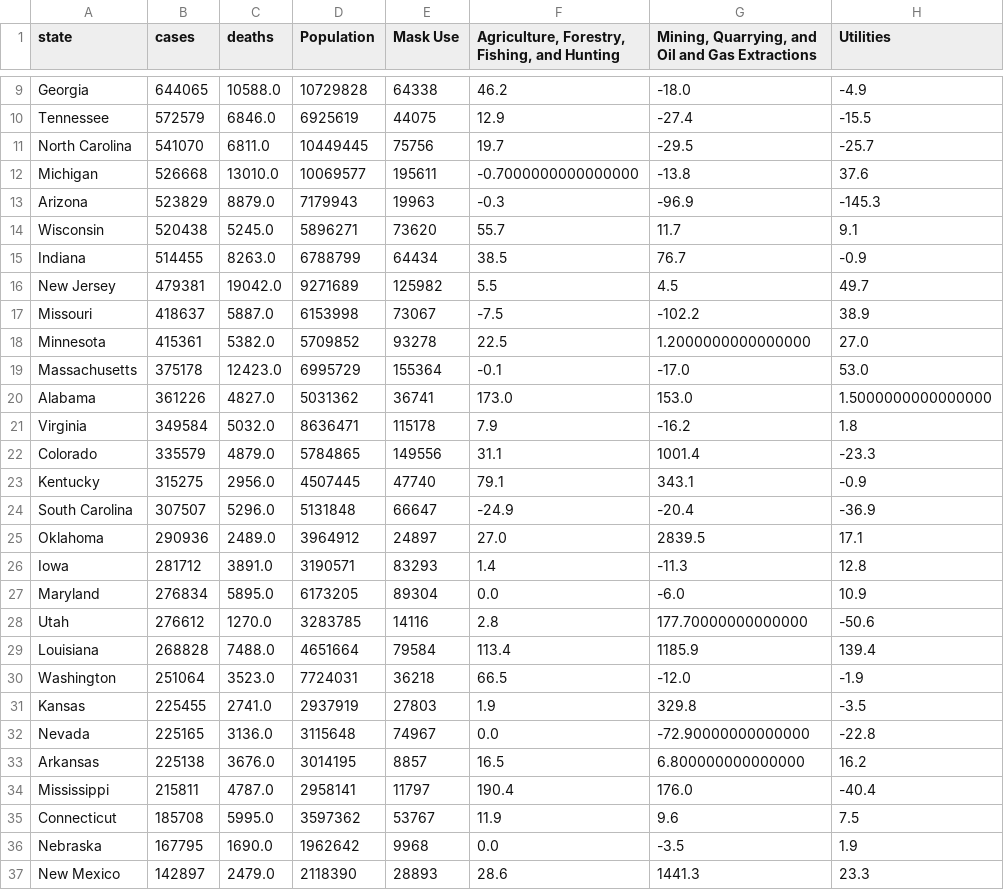
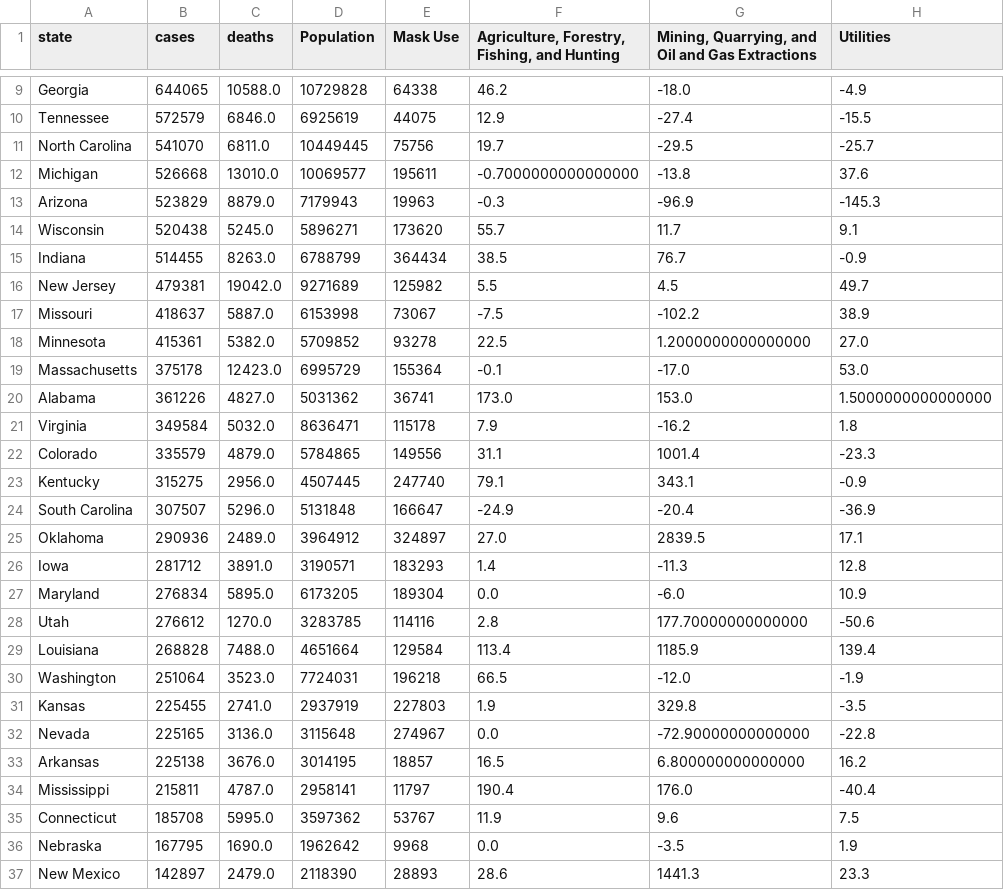
Before and after one commit to Amche101/Amche101.github.io, a CSV file: data/mask_case.csv, drawn as a sheet; only a part is shown, gaps mark what is left out; the diff names each change by its address in the sheet, - before the commit and + after, or states it on an @@ line.

Commit message:
10th Commit

```diff
--- a/data/mask_case.csv
+++ b/data/mask_case.csv
-E14 (Mask Use): 73620
+E14 (Mask Use): 173620
-E15 (Mask Use): 64434
+E15 (Mask Use): 364434
-E23 (Mask Use): 47740
+E23 (Mask Use): 247740
-E24 (Mask Use): 66647
+E24 (Mask Use): 166647
-E25 (Mask Use): 24897
+E25 (Mask Use): 324897
-E26 (Mask Use): 83293
+E26 (Mask Use): 183293
-E27 (Mask Use): 89304
+E27 (Mask Use): 189304
-E28 (Mask Use): 14116
+E28 (Mask Use): 114116
-E29 (Mask Use): 79584
+E29 (Mask Use): 129584
-E30 (Mask Use): 36218
+E30 (Mask Use): 196218
-E31 (Mask Use): 27803
+E31 (Mask Use): 227803
-E32 (Mask Use): 74967
+E32 (Mask Use): 274967
-E33 (Mask Use): 8857
+E33 (Mask Use): 18857
```
